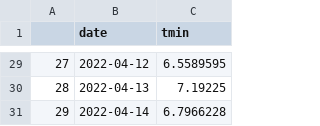
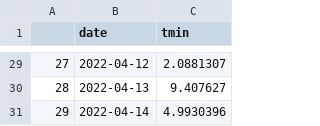
Before and after one commit to Yiwen-YY/ELEC0088_SNS, a CSV file: tmin_forecast.csv, drawn as a sheet; only a part is shown, gaps mark what is left out; the diff covers the shown part only.

```diff
--- a/tmin_forecast.csv
+++ b/tmin_forecast.csv
@@ -29,3 +29,3 @@
-27,2022-04-12,6.5589595
-28,2022-04-13,7.19225
-29,2022-04-14,6.7966228
+27,2022-04-12,2.0881307
+28,2022-04-13,9.407627
+29,2022-04-14,4.9930396
```
Also changed, not shown: 27 edited cells elsewhere in this file, tmax_forecast.csv, 12 other files.
